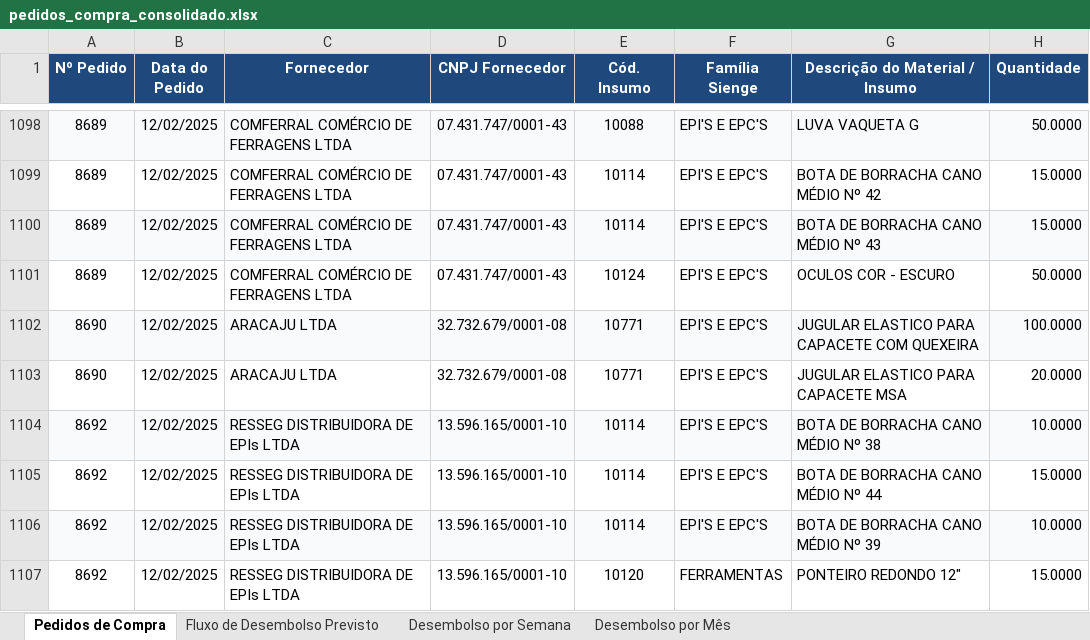
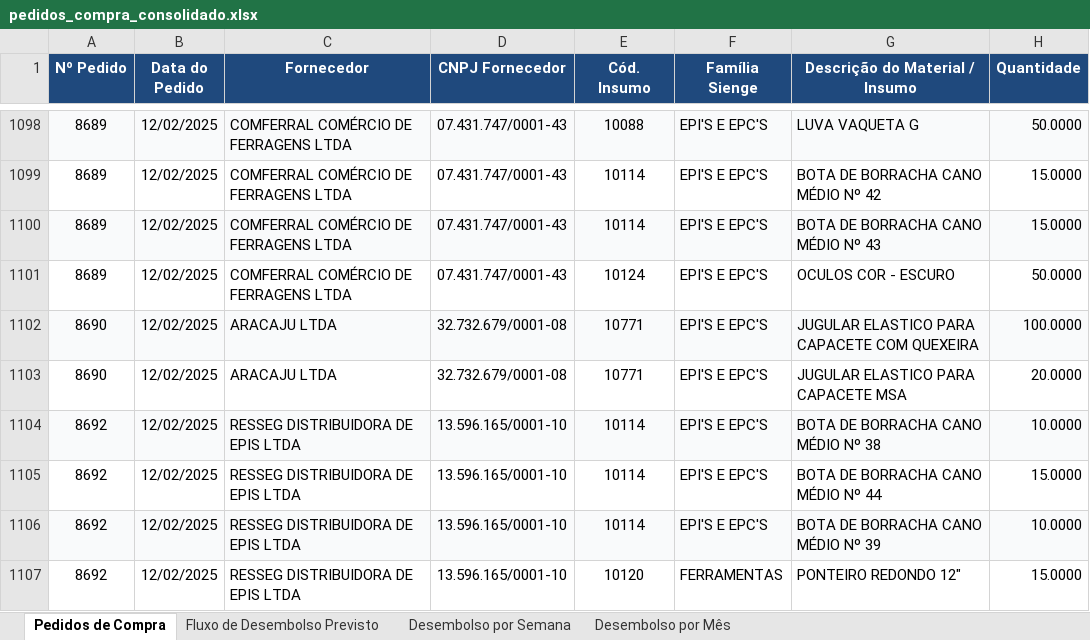
Before and after one commit to paulomaisonplage-bot/app-pedidos-maison-plage, an Excel workbook: data/pedidos_compra_consolidado.xlsx, sheet Pedidos de Compra, drawn as a sheet; only a part is shown, gaps mark what is left out; values as stored, in another font and other column widths than the file's, no borders; the diff covers the shown part only; the diff names each change by its address in the sheet, - before the commit and + after, or states it on an @@ line.

Commit message:
feat: versao 2.3 com macro grupos, correcao de dependencias e fornecedores oficiais

```diff
--- a/data/pedidos_compra_consolidado.xlsx (sheet Pedidos de Compra)
+++ b/data/pedidos_compra_consolidado.xlsx (sheet Pedidos de Compra)
-C1104:C1107 (Fornecedor): RESSEG DISTRIBUIDORA DE EPIs LTDA
+C1104:C1107 (Fornecedor): RESSEG DISTRIBUIDORA DE EPIS LTDA
```
Also changed, not shown: 67 edited cells elsewhere in this sheet, 1 other file.
